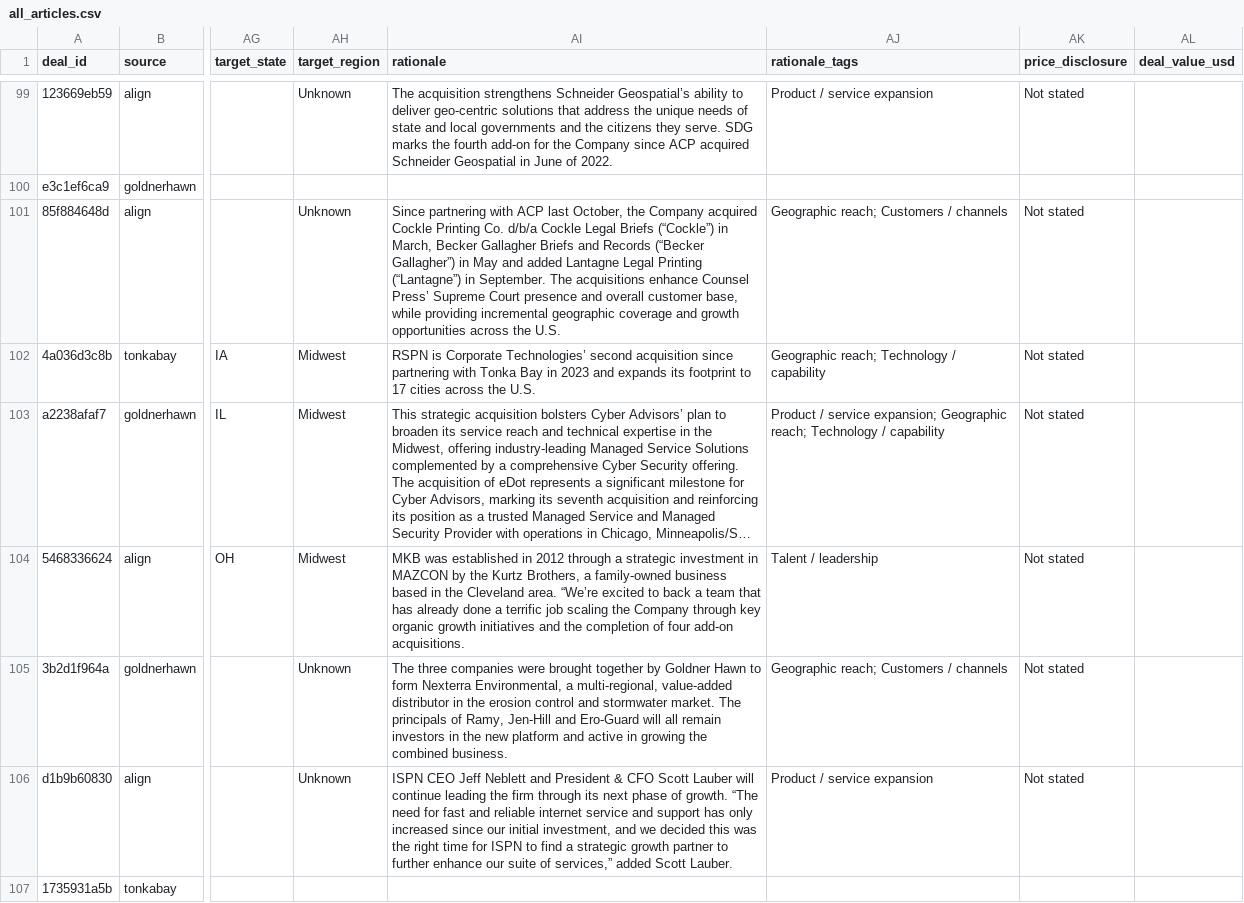
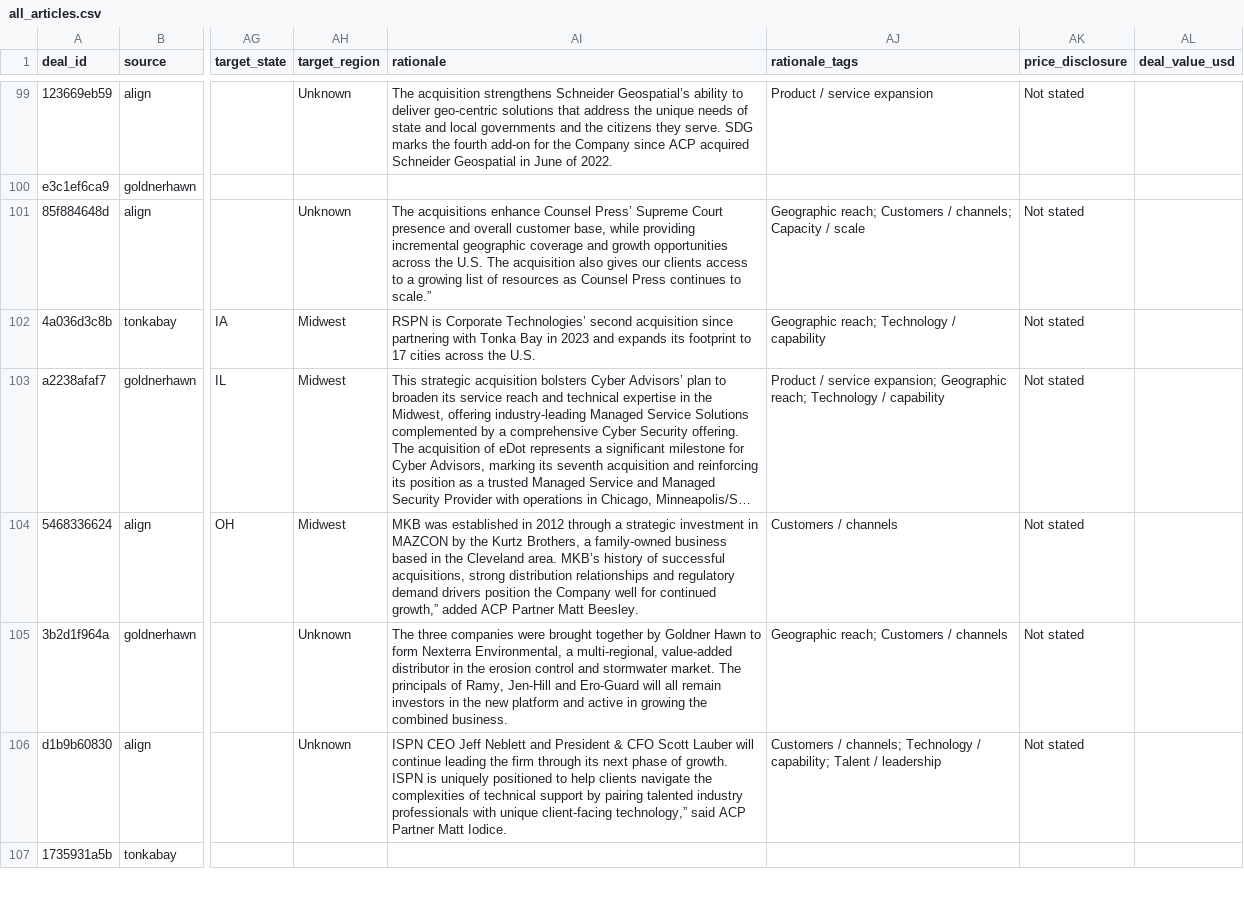
Before and after one commit to Fintech-StThomas/Stock-Trader-FINTECH-Project, a CSV file: data/pe_deals/output/all_articles.csv, drawn as a sheet; only a part is shown, gaps mark what is left out; long unchanged cells end in …; the diff covers the shown part only; the diff names each change by its address in the sheet, - before the commit and + after, or states it on an @@ line.

```diff
--- a/data/pe_deals/output/all_articles.csv
+++ b/data/pe_deals/output/all_articles.csv
-AI101 (rationale): Since partnering with ACP last October, the Company acquired Cockle Printing Co. d/b/a Cockle Legal Briefs (“Cockle”) in March, Becker Gallagher Briefs and Records (“Becker Gallagher”) in May and added Lantagne Legal Printing (“Lantagne”) in September. The acquisitions enhance Counsel Press’ Supreme Court presence and overall customer base, while providing incremental geographic coverage and growth opportunities across the U.S.
+AI101 (rationale): The acquisitions enhance Counsel Press’ Supreme Court presence and overall customer base, while providing incremental geographic coverage and growth opportunities across the U.S. The acquisition also gives our clients access to a growing list of resources as Counsel Press continues to scale.”
-AJ101 (rationale_tags): …Customers / channels
+AJ101 (rationale_tags): …Customers / channels; Capacity / scale
-AI104 (rationale): …Cleveland area. “We’re excited to back a team that has already done a terrific job scaling the Company through key organic growth initiatives and the completion of four add-on acquisitions.
+AI104 (rationale): …Cleveland area. MKB’s history of successful acquisitions, strong distribution relationships and regulatory demand drivers position the Company well for continued growth,” added ACP Partner Matt Beesley.
-AJ104 (rationale_tags): Talent / leadership
+AJ104 (rationale_tags): Customers / channels
-AI106 (rationale): …of growth. “The need for fast and reliable internet service and support has only increased since our initial investment, and we decided this was the right time for ISPN to find a strategic growth partner to further enhance our suite of services,” added Scott Lauber.
+AI106 (rationale): …of growth. ISPN is uniquely positioned to help clients navigate the complexities of technical support by pairing talented industry professionals with unique client-facing technology,” said ACP Partner Matt Iodice.
-AJ106 (rationale_tags): Product / service expansion
+AJ106 (rationale_tags): Customers / channels; Technology / capability; Talent / leadership
```
Also changed, not shown: 59 edited cells elsewhere in this file, data/pe_deals/output/deals.csv, 18 other files.
